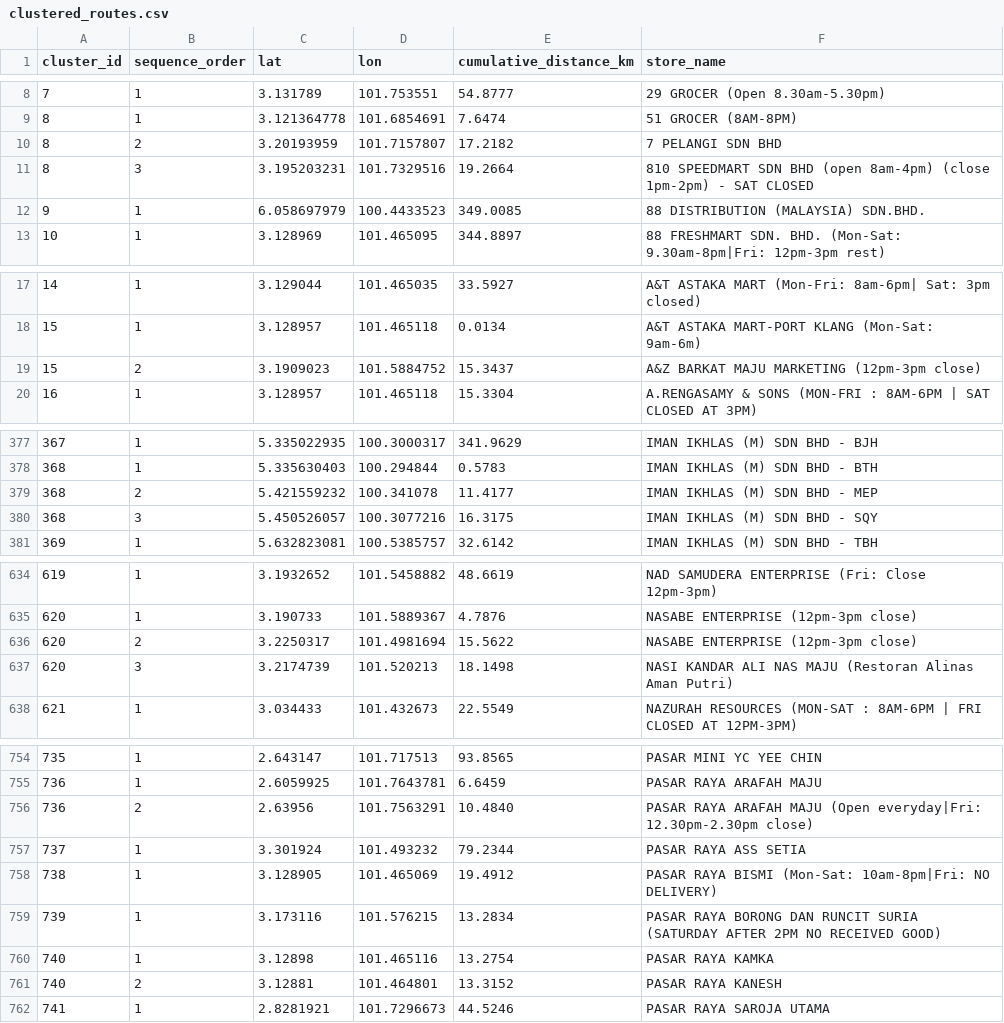
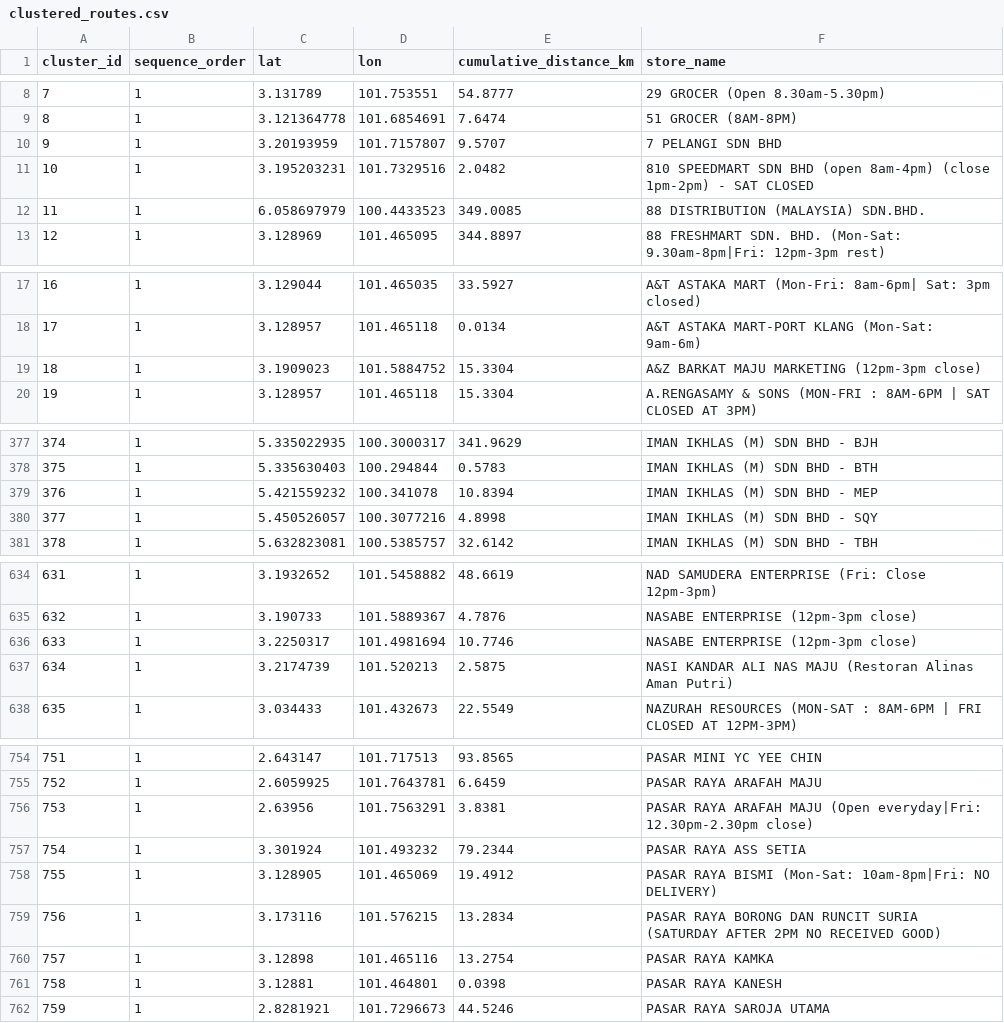
Before and after one commit to TheAgenticUniverse/AceMicromatic-, a CSV file: clustered_routes.csv, drawn as a sheet; only a part is shown, gaps mark what is left out; the diff covers the shown part only; the diff names each change by its address in the sheet, - before the commit and + after, or states it on an @@ line.

Commit message:
Added clustered routes output

```diff
--- a/clustered_routes.csv
+++ b/clustered_routes.csv
@@ column A (cluster_id) renumbered from row 10 down @@
-B10 (sequence_order): 2
+B10 (sequence_order): 1
-E10 (cumulative_distance_km): 17.2182
+E10 (cumulative_distance_km): 9.5707
-B11 (sequence_order): 3
+B11 (sequence_order): 1
-E11 (cumulative_distance_km): 19.2664
+E11 (cumulative_distance_km): 2.0482
-B19 (sequence_order): 2
+B19 (sequence_order): 1
-E19 (cumulative_distance_km): 15.3437
+E19 (cumulative_distance_km): 15.3304
-B379 (sequence_order): 2
+B379 (sequence_order): 1
-E379 (cumulative_distance_km): 11.4177
+E379 (cumulative_distance_km): 10.8394
-B380 (sequence_order): 3
+B380 (sequence_order): 1
-E380 (cumulative_distance_km): 16.3175
+E380 (cumulative_distance_km): 4.8998
-B636 (sequence_order): 2
+B636 (sequence_order): 1
-E636 (cumulative_distance_km): 15.5622
+E636 (cumulative_distance_km): 10.7746
-B637 (sequence_order): 3
+B637 (sequence_order): 1
-E637 (cumulative_distance_km): 18.1498
+E637 (cumulative_distance_km): 2.5875
-B756 (sequence_order): 2
+B756 (sequence_order): 1
-E756 (cumulative_distance_km): 10.4840
+E756 (cumulative_distance_km): 3.8381
-B761 (sequence_order): 2
+B761 (sequence_order): 1
-E761 (cumulative_distance_km): 13.3152
+E761 (cumulative_distance_km): 0.0398
```
Also changed, not shown: 22 edited cells elsewhere in this file.
